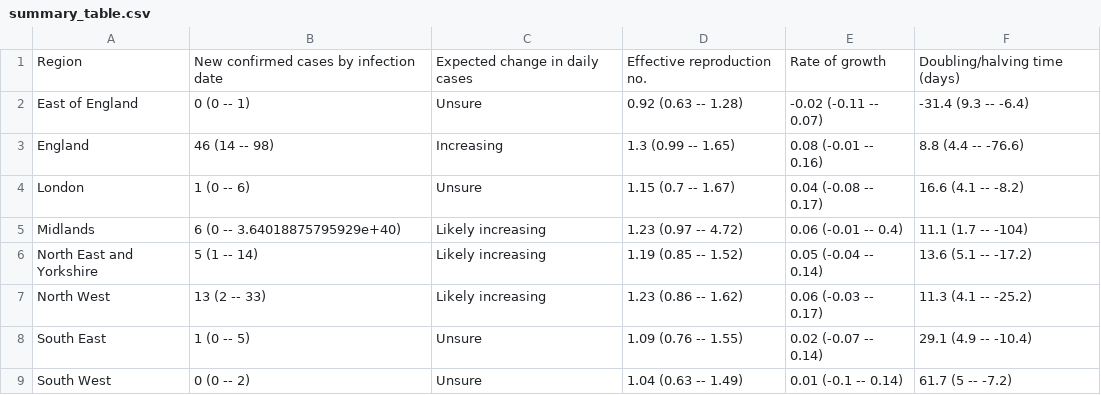
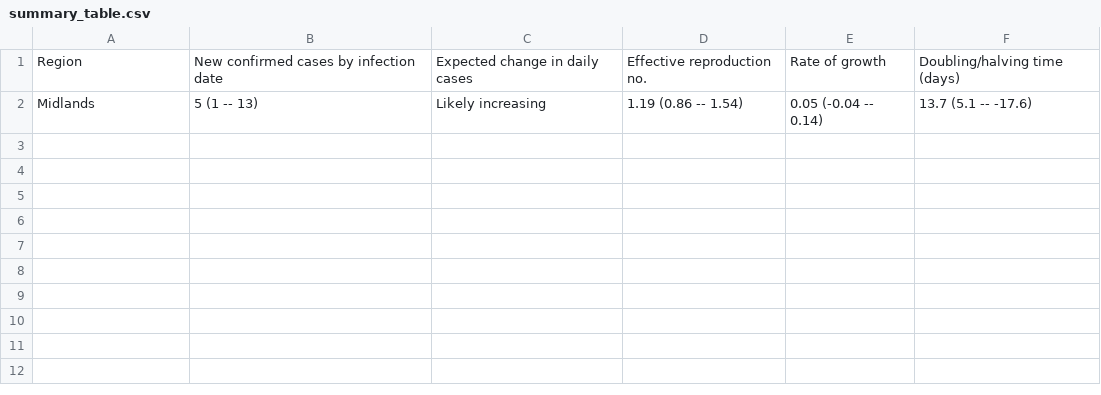
Before and after one commit to epiforecasts/rt-comparison-uk-public, a CSV file: rt-estimate/estimate/deaths_death/summary/summary_table.csv, drawn as a sheet.

```diff
--- a/rt-estimate/estimate/deaths_death/summary/summary_table.csv
+++ b/rt-estimate/estimate/deaths_death/summary/summary_table.csv
@@ -1,9 +1,2 @@
 Region,New confirmed cases by infection date,Expected change in daily cases,Effective reproduction no.,Rate of growth,Doubling/halving time (days)
-East of England,0 (0 -- 1),Unsure,0.92 (0.63 -- 1.28),-0.02 (-0.11 -- 0.07),-31.4 (9.3 -- -6.4)
-England,46 (14 -- 98),Increasing,1.3 (0.99 -- 1.65),0.08 (-0.01 -- 0.16),8.8 (4.4 -- -76.6)
-London,1 (0 -- 6),Unsure,1.15 (0.7 -- 1.67),0.04 (-0.08 -- 0.17),16.6 (4.1 -- -8.2)
-Midlands,6 (0 -- 3.64018875795929e+40),Likely increasing,1.23 (0.97 -- 4.72),0.06 (-0.01 -- 0.4),11.1 (1.7 -- -104)
-North East and Yorkshire,5 (1 -- 14),Likely increasing,1.19 (0.85 -- 1.52),0.05 (-0.04 -- 0.14),13.6 (5.1 -- -17.2)
-North West,13 (2 -- 33),Likely increasing,1.23 (0.86 -- 1.62),0.06 (-0.03 -- 0.17),11.3 (4.1 -- -25.2)
-South East,1 (0 -- 5),Unsure,1.09 (0.76 -- 1.55),0.02 (-0.07 -- 0.14),29.1 (4.9 -- -10.4)
-South West,0 (0 -- 2),Unsure,1.04 (0.63 -- 1.49),0.01 (-0.1 -- 0.14),61.7 (5 -- -7.2)
+Midlands,5 (1 -- 13),Likely increasing,1.19 (0.86 -- 1.54),0.05 (-0.04 -- 0.14),13.7 (5.1 -- -17.6)
```
Also changed, not shown: rt-estimate/estimate/cases_hosp/summary/summary_data.csv, rt-estimate/estimate/cases_hosp/summary/summary_table.csv, 46 other files.
